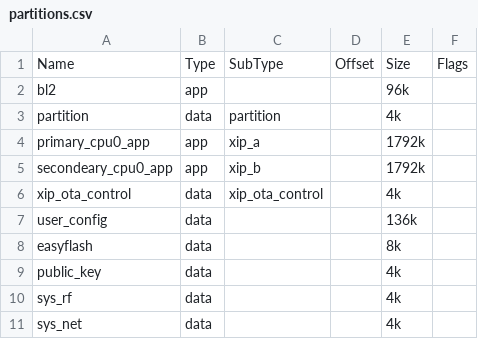
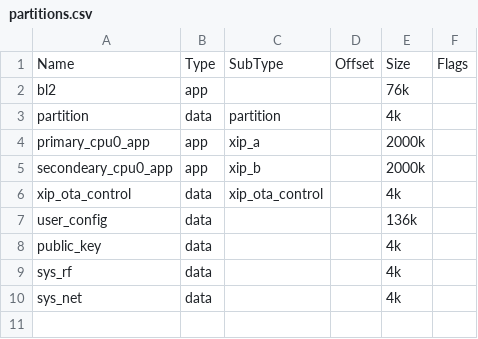
Before and after one commit to bekencorp/bk_idk, a CSV file: projects/security/xip/config/bk7236n/partitions.csv, drawn as a sheet.

```diff
--- a/projects/security/xip/config/bk7236n/partitions.csv
+++ b/projects/security/xip/config/bk7236n/partitions.csv
@@ -1,9 +1,8 @@
 Name,               Type, SubType,        Offset, Size, Flags
-bl2,                app,  ,               ,       96k,
+bl2,                app,  ,               ,       76k,
 partition,          data, partition,      ,       4k,
-primary_cpu0_app,   app,  xip_a,          ,       1792k,
-secondeary_cpu0_app,app,  xip_b,          ,       1792k,
+primary_cpu0_app,   app,  xip_a,          ,       2000k,
+secondeary_cpu0_app,app,  xip_b,          ,       2000k,
 xip_ota_control,    data, xip_ota_control, ,      4k,
 user_config,        data, ,               ,       136k,
-easyflash,          data, ,               ,       8k,
 public_key,         data, ,               ,       4k,
```
Also changed, not shown: 14 other files.
